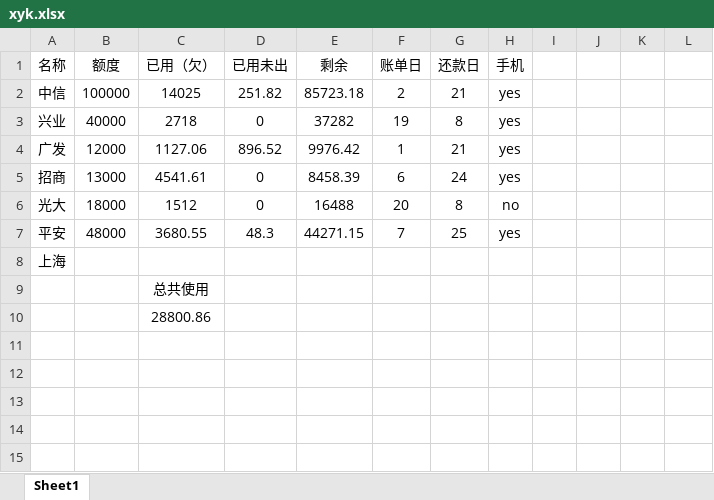
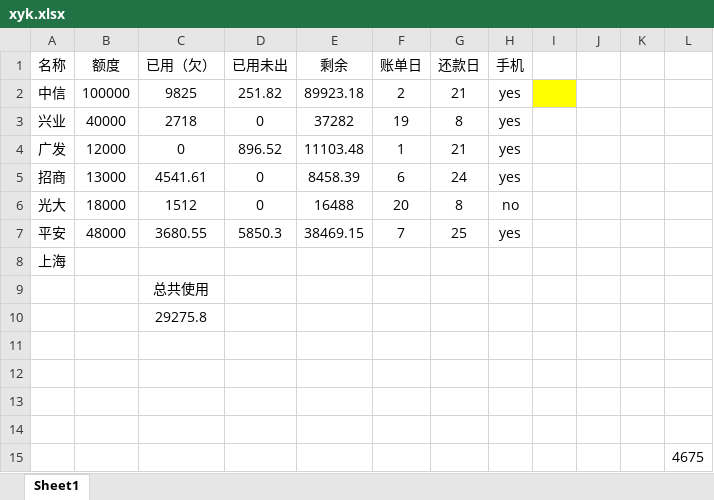
Before and after one commit to tianbiandeyun/zed-web, an Excel workbook: xyk.xlsx, sheet Sheet1, drawn as a sheet; values as stored, in another font and other column widths than the file's, no borders; the diff names each change by its address in the sheet, - before the commit and + after, or states it on an @@ line.

```diff
--- a/xyk.xlsx (sheet Sheet1)
+++ b/xyk.xlsx (sheet Sheet1)
-C2 (已用（欠）): 14025
+C2 (已用（欠）): 9825
-E2 (剩余): 85723.18
+E2 (剩余): 89923.18
-I2 fill: none
+I2 fill: #FFFF00
-C4 (已用（欠）): 1127.06
+C4 (已用（欠）): 0
-E4 (剩余): 9976.42
+E4 (剩余): 11103.48
-D7 (已用未出): 48.3
+D7 (已用未出): 5850.3
-E7 (剩余): 44271.15
+E7 (剩余): 38469.15
-C10 (已用（欠）): 28800.86
+C10 (已用（欠）): 29275.8
+row 11: (empty)
+row 12: (empty)
+row 13: (empty)
+row 14: (empty)
+row 15:  |  |  |  |  |  |  |  |  |  |  | 4675
```
Also changed, not shown: 1 other file.
